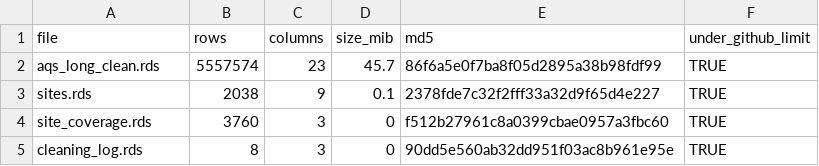
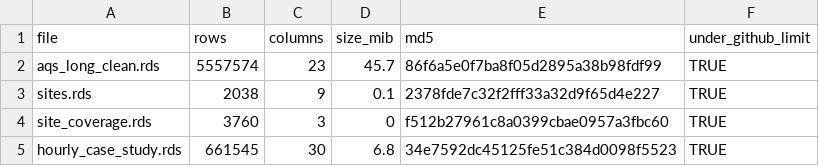
Before and after one commit to Yousef-sham5/houston-dfw-air-quality, a CSV file: data/processed/checkpoint_manifest.csv, drawn as a sheet; removed rows and columns are numbered as before the commit, all else as after; the diff names each change by its address in the sheet, - before the commit and + after, or states it on an @@ line.

```diff
--- a/data/processed/checkpoint_manifest.csv
+++ b/data/processed/checkpoint_manifest.csv
-row 5: cleaning_log.rds | 8 | 3 | 0 | 90dd5e560ab32dd951f03ac8b961e95e | TRUE
+row 5: hourly_case_study.rds | 661545 | 30 | 6.8 | 34e7592dc45125fe51c384d0098f5523 | TRUE
```
Also changed, not shown: data/processed/data_dictionary.csv, 16 other files.
